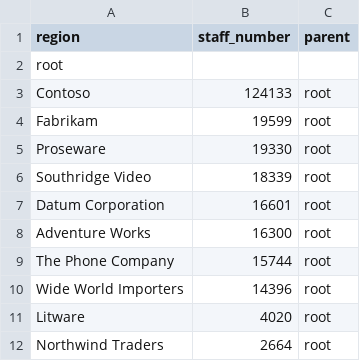
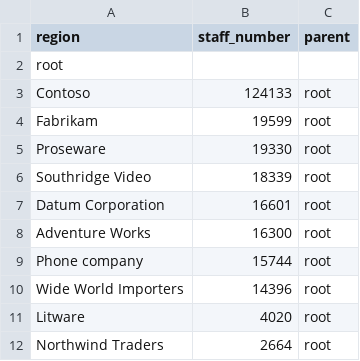
Before and after one commit to priysales/sales, a CSV file: azam.csv, drawn as a sheet.

Commit message:
Update azam.csv

```diff
--- a/azam.csv
+++ b/azam.csv
@@ -8,3 +8,3 @@ Datum Corporation,16601,root
 Adventure Works,16300,root
-The Phone Company,15744,root
+Phone company,15744,root
 Wide World Importers,14396,root
```
